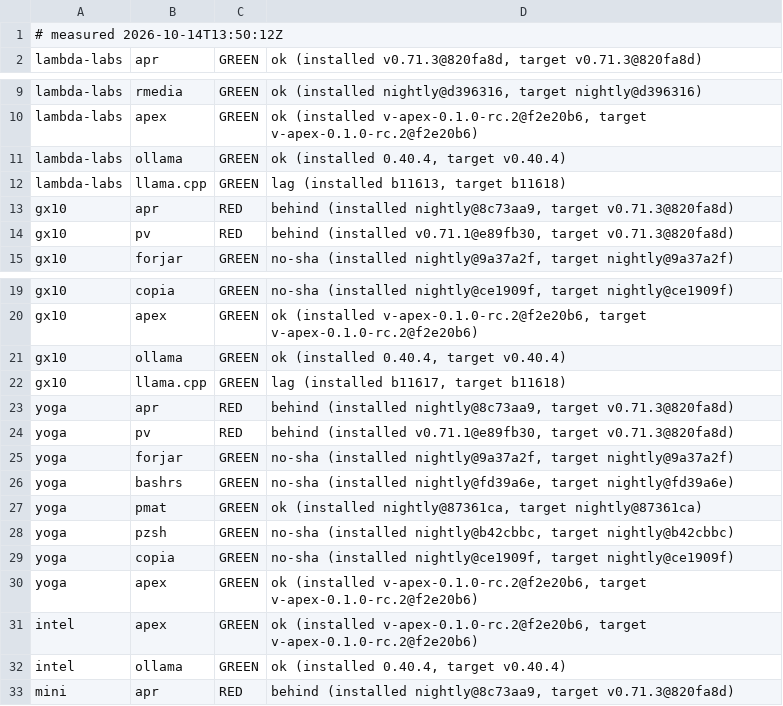
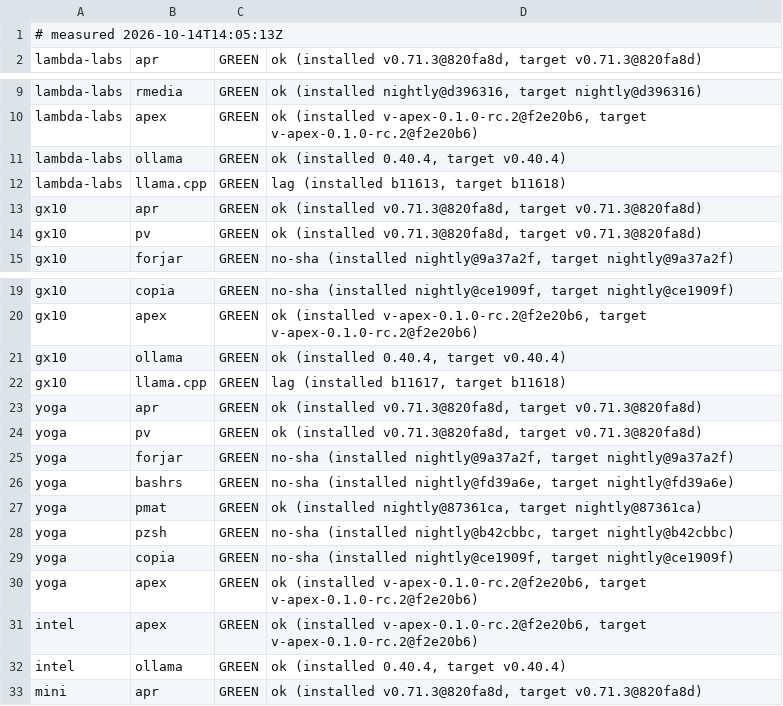
Before and after one commit to Zahgon/aprender, a TSV file: fleet/cells.tsv, drawn as a sheet; only a part is shown, gaps mark what is left out.

Commit message:
fleet cells 2026-10-14T14:05:13Z (fleet-drift)

```diff
--- a/fleet/cells.tsv
+++ b/fleet/cells.tsv
@@ -1,2 +1,2 @@
-# measured 2026-10-14T13:50:12Z
+# measured 2026-10-14T14:05:13Z
 lambda-labs	apr	GREEN	ok (installed v0.71.3@820fa8d, target v0.71.3@820fa8d)
@@ -12,4 +12,4 @@ lambda-labs	ollama	GREEN	ok (installed 0.40.4, target v0.40.4)
 lambda-labs	llama.cpp	GREEN	lag (installed b11613, target b11618)
-gx10	apr	RED	behind (installed nightly@8c73aa9, target v0.71.3@820fa8d)
-gx10	pv	RED	behind (installed v0.71.1@e89fb30, target v0.71.3@820fa8d)
+gx10	apr	GREEN	ok (installed v0.71.3@820fa8d, target v0.71.3@820fa8d)
+gx10	pv	GREEN	ok (installed v0.71.3@820fa8d, target v0.71.3@820fa8d)
 gx10	forjar	GREEN	no-sha (installed nightly@9a37a2f, target nightly@9a37a2f)
@@ -22,4 +22,4 @@ gx10	ollama	GREEN	ok (installed 0.40.4, target v0.40.4)
 gx10	llama.cpp	GREEN	lag (installed b11617, target b11618)
-yoga	apr	RED	behind (installed nightly@8c73aa9, target v0.71.3@820fa8d)
-yoga	pv	RED	behind (installed v0.71.1@e89fb30, target v0.71.3@820fa8d)
+yoga	apr	GREEN	ok (installed v0.71.3@820fa8d, target v0.71.3@820fa8d)
+yoga	pv	GREEN	ok (installed v0.71.3@820fa8d, target v0.71.3@820fa8d)
 yoga	forjar	GREEN	no-sha (installed nightly@9a37a2f, target nightly@9a37a2f)
@@ -32,2 +32,2 @@ intel	apex	GREEN	ok (installed v-apex-0.1.0-rc.2@f2e20b6, target v-apex-0.1.0-rc
 intel	ollama	GREEN	ok (installed 0.40.4, target v0.40.4)
-mini	apr	RED	behind (installed nightly@8c73aa9, target v0.71.3@820fa8d)
+mini	apr	GREEN	ok (installed v0.71.3@820fa8d, target v0.71.3@820fa8d)
```
